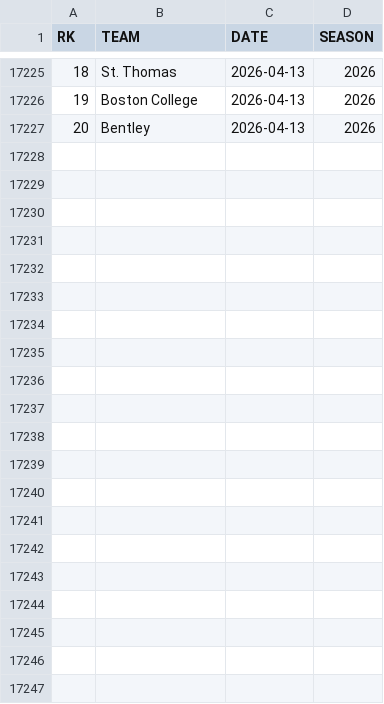
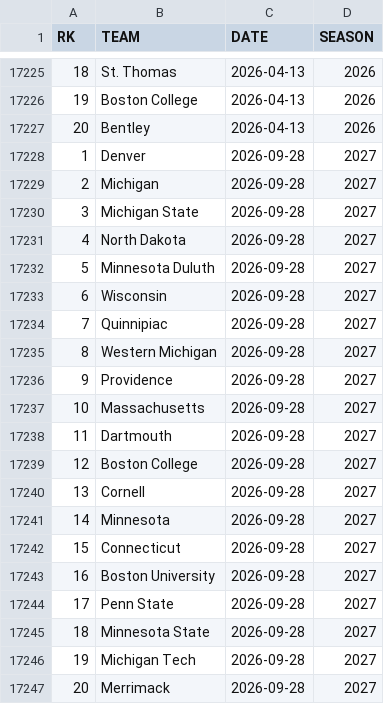
Before and after one commit to redsoxfan2194/buhockeystats, a CSV file: buhockeystatssite/recordbookdata/mpolls.csv, drawn as a sheet; only a part is shown, gaps mark what is left out.

```diff
--- a/buhockeystatssite/recordbookdata/mpolls.csv
+++ b/buhockeystatssite/recordbookdata/mpolls.csv
@@ -17227 +17227,21 @@ RK,TEAM,DATE,SEASON
 20,Bentley,2026-04-13,2026
+1,Denver,2026-09-28,2027
+2,Michigan,2026-09-28,2027
+3,Michigan State,2026-09-28,2027
+4,North Dakota,2026-09-28,2027
+5,Minnesota Duluth,2026-09-28,2027
+6,Wisconsin,2026-09-28,2027
+7,Quinnipiac,2026-09-28,2027
+8,Western Michigan,2026-09-28,2027
+9,Providence,2026-09-28,2027
+10,Massachusetts,2026-09-28,2027
+11,Dartmouth,2026-09-28,2027
+12,Boston College,2026-09-28,2027
+13,Cornell,2026-09-28,2027
+14,Minnesota,2026-09-28,2027
+15,Connecticut,2026-09-28,2027
+16,Boston University,2026-09-28,2027
+17,Penn State,2026-09-28,2027
+18,Minnesota State,2026-09-28,2027
+19,Michigan Tech,2026-09-28,2027
+20,Merrimack,2026-09-28,2027
```
Also changed, not shown: buhockeystatssite/recordbookdata/wpolls.csv.
